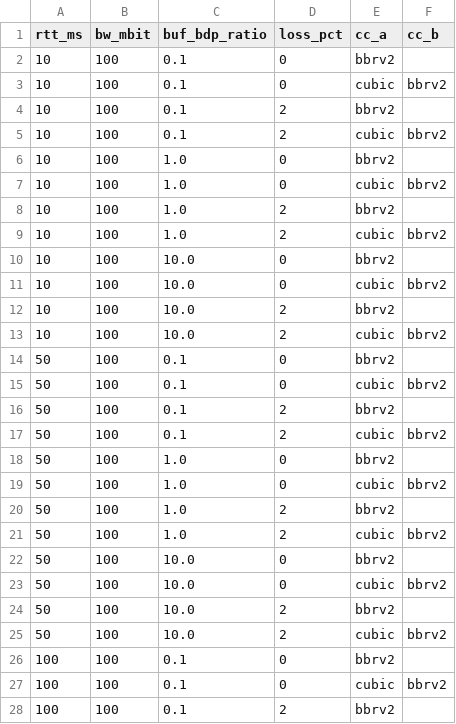
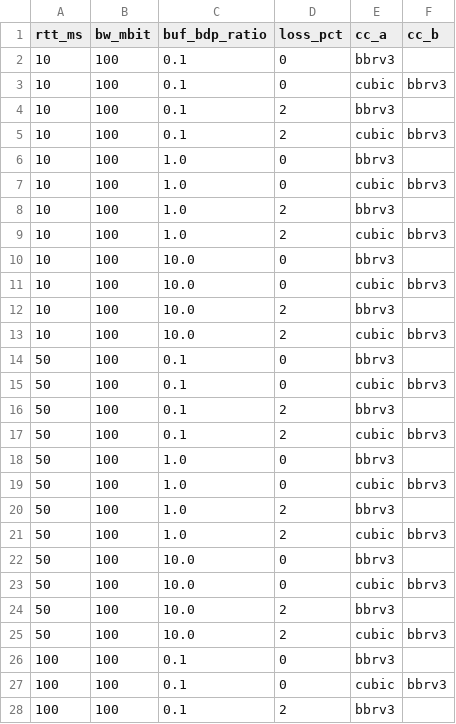
Before and after one commit to swomf/bbr-experiment, a CSV file: experiments.csv, drawn as a sheet; only a part is shown; the diff covers the shown part only.

Commit message:
Prepare bbrv3 reversion test

```diff
--- a/experiments.csv
+++ b/experiments.csv
@@ -1,28 +1,28 @@
 rtt_ms,bw_mbit,buf_bdp_ratio,loss_pct,cc_a,cc_b
-10,100,0.1,0,bbrv2,
-10,100,0.1,0,cubic,bbrv2
-10,100,0.1,2,bbrv2,
-10,100,0.1,2,cubic,bbrv2
-10,100,1.0,0,bbrv2,
-10,100,1.0,0,cubic,bbrv2
-10,100,1.0,2,bbrv2,
-10,100,1.0,2,cubic,bbrv2
-10,100,10.0,0,bbrv2,
-10,100,10.0,0,cubic,bbrv2
-10,100,10.0,2,bbrv2,
-10,100,10.0,2,cubic,bbrv2
-50,100,0.1,0,bbrv2,
-50,100,0.1,0,cubic,bbrv2
-50,100,0.1,2,bbrv2,
-50,100,0.1,2,cubic,bbrv2
-50,100,1.0,0,bbrv2,
-50,100,1.0,0,cubic,bbrv2
-50,100,1.0,2,bbrv2,
-50,100,1.0,2,cubic,bbrv2
-50,100,10.0,0,bbrv2,
-50,100,10.0,0,cubic,bbrv2
-50,100,10.0,2,bbrv2,
-50,100,10.0,2,cubic,bbrv2
-100,100,0.1,0,bbrv2,
-100,100,0.1,0,cubic,bbrv2
-100,100,0.1,2,bbrv2,
+10,100,0.1,0,bbrv3,
+10,100,0.1,0,cubic,bbrv3
+10,100,0.1,2,bbrv3,
+10,100,0.1,2,cubic,bbrv3
+10,100,1.0,0,bbrv3,
+10,100,1.0,0,cubic,bbrv3
+10,100,1.0,2,bbrv3,
+10,100,1.0,2,cubic,bbrv3
+10,100,10.0,0,bbrv3,
+10,100,10.0,0,cubic,bbrv3
+10,100,10.0,2,bbrv3,
+10,100,10.0,2,cubic,bbrv3
+50,100,0.1,0,bbrv3,
+50,100,0.1,0,cubic,bbrv3
+50,100,0.1,2,bbrv3,
+50,100,0.1,2,cubic,bbrv3
+50,100,1.0,0,bbrv3,
+50,100,1.0,0,cubic,bbrv3
+50,100,1.0,2,bbrv3,
+50,100,1.0,2,cubic,bbrv3
+50,100,10.0,0,bbrv3,
+50,100,10.0,0,cubic,bbrv3
+50,100,10.0,2,bbrv3,
+50,100,10.0,2,cubic,bbrv3
+100,100,0.1,0,bbrv3,
+100,100,0.1,0,cubic,bbrv3
+100,100,0.1,2,bbrv3,
```
Also changed, not shown: 9 edited cells elsewhere in this file, 1 other file.
